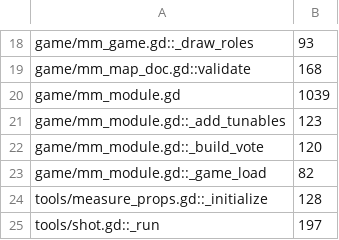
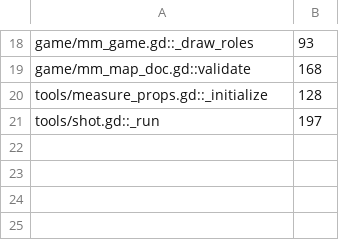
Before and after one commit to zees-games/game-murder-mystery, a TSV file: ci/efficiency/size.tsv, drawn as a sheet; only a part is shown, gaps mark what is left out.

```diff
--- a/ci/efficiency/size.tsv
+++ b/ci/efficiency/size.tsv
@@ -19,6 +19,2 @@ game/mm_game.gd::_draw_roles	93
 game/mm_map_doc.gd::validate	168
-game/mm_module.gd	1039
-game/mm_module.gd::_add_tunables	123
-game/mm_module.gd::_build_vote	120
-game/mm_module.gd::_game_load	82
 tools/measure_props.gd::_initialize	128
```
Also changed, not shown: 5 other files.
